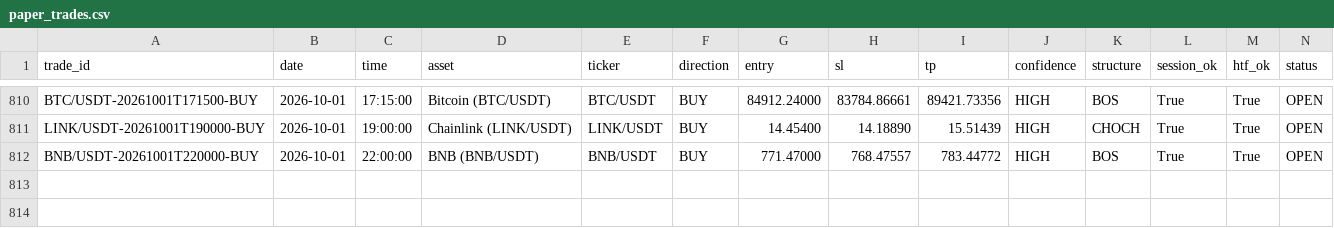
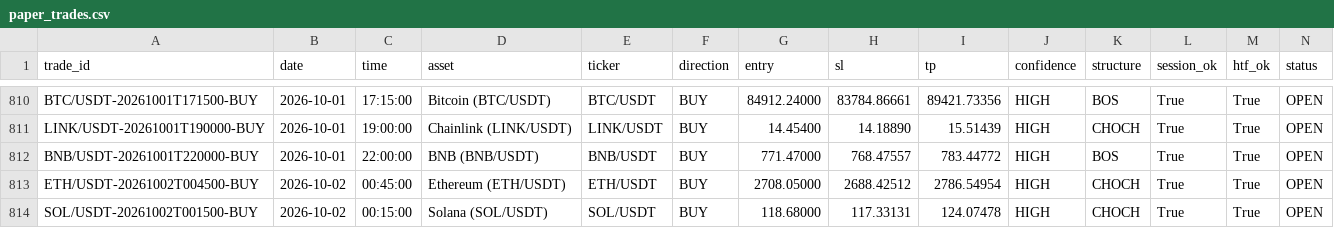
Before and after one commit to shukanwadhawana-cloud/Paper-trading-, a CSV file: paper_trades.csv, drawn as a sheet; only a part is shown, gaps mark what is left out; rows hold the shown columns only; the diff names each change by its address in the sheet, - before the commit and + after, or states it on an @@ line.

```diff
--- a/paper_trades.csv
+++ b/paper_trades.csv
+row 813: ETH/USDT-20261002T004500-BUY | 2026-10-02 | 00:45:00 | Ethereum (ETH/USDT) | ETH/USDT | BUY | 2708.05000 | 2688.42512 | 2786.54954 | HIGH | CHOCH | True | True | OPEN
+row 814: SOL/USDT-20261002T001500-BUY | 2026-10-02 | 00:15:00 | Solana (SOL/USDT) | SOL/USDT | BUY | 118.68000 | 117.33131 | 124.07478 | HIGH | CHOCH | True | True | OPEN
```
Also changed, not shown: 1 other file.
